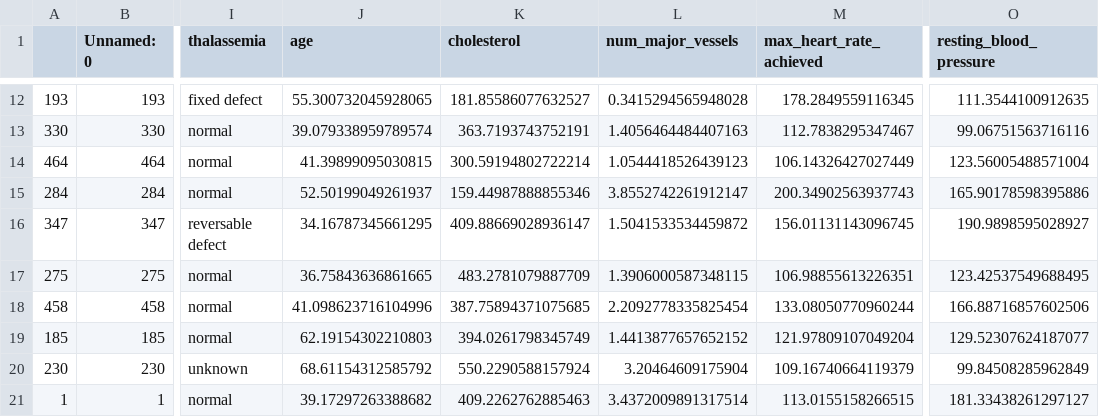
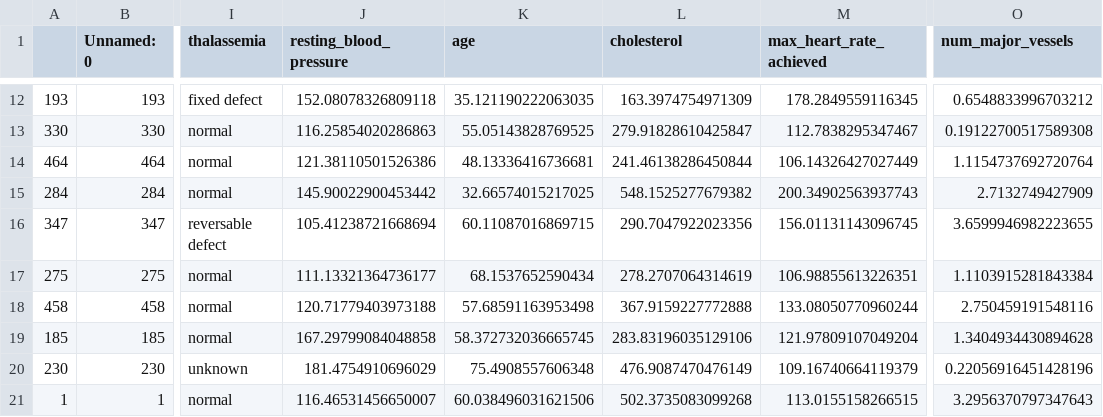
Before and after one commit to made-ml-in-prod-2021/gimmedanger, a CSV file: airflow_ml_dags/data/processed/2021-06-14/val_data.csv, drawn as a sheet; only a part is shown, gaps mark what is left out; removed rows and columns are numbered as before the commit, all else as after; the diff covers the shown part only; the diff names each change by its address in the sheet, - before the commit and + after, or states it on an @@ line.

```diff
--- a/airflow_ml_dags/data/processed/2021-06-14/val_data.csv
+++ b/airflow_ml_dags/data/processed/2021-06-14/val_data.csv
+column J (resting_blood_pressure), rows 12-21: 152.08078326809118 | 116.25854020286863 | 121.38110501526386 | 145.90022900453442 | 105.41238721668694 | 111.13321364736177 | 120.71779403973188 | 167.29799084048858 | 181.4754910696029 | 116.46531456650007
-column L (num_major_vessels), rows 12-21: 0.3415294565948028 | 1.4056464484407163 | 1.0544418526439123 | 3.8552742261912147 | 1.5041533534459872 | 1.3906000587348115 | 2.2092778335825454 | 1.4413877657652152 | 3.20464609175904 | 3.4372009891317514
-O1: resting_blood_pressure
+O1: num_major_vessels
-K12 (age): 55.300732045928065
+K12 (age): 35.121190222063035
-L12 (cholesterol): 181.85586077632527
+L12 (cholesterol): 163.3974754971309
-O12 (num_major_vessels): 111.3544100912635
+O12 (num_major_vessels): 0.6548833996703212
-K13 (age): 39.079338959789574
+K13 (age): 55.05143828769525
-L13 (cholesterol): 363.7193743752191
+L13 (cholesterol): 279.91828610425847
-O13 (num_major_vessels): 99.06751563716116
+O13 (num_major_vessels): 0.19122700517589308
-K14 (age): 41.39899095030815
+K14 (age): 48.13336416736681
-L14 (cholesterol): 300.59194802722214
+L14 (cholesterol): 241.46138286450844
-O14 (num_major_vessels): 123.56005488571004
+O14 (num_major_vessels): 1.1154737692720764
-K15 (age): 52.50199049261937
+K15 (age): 32.66574015217025
-L15 (cholesterol): 159.44987888855346
+L15 (cholesterol): 548.1525277679382
-O15 (num_major_vessels): 165.90178598395886
+O15 (num_major_vessels): 2.7132749427909
-K16 (age): 34.16787345661295
+K16 (age): 60.11087016869715
-L16 (cholesterol): 409.88669028936147
+L16 (cholesterol): 290.7047922023356
-O16 (num_major_vessels): 190.9898595028927
+O16 (num_major_vessels): 3.6599946982223655
-K17 (age): 36.75843636861665
+K17 (age): 68.1537652590434
-L17 (cholesterol): 483.2781079887709
+L17 (cholesterol): 278.2707064314619
-O17 (num_major_vessels): 123.42537549688495
+O17 (num_major_vessels): 1.1103915281843384
-K18 (age): 41.098623716104996
+K18 (age): 57.68591163953498
-L18 (cholesterol): 387.75894371075685
+L18 (cholesterol): 367.9159227772888
-O18 (num_major_vessels): 166.88716857602506
+O18 (num_major_vessels): 2.750459191548116
-K19 (age): 62.19154302210803
+K19 (age): 58.372732036665745
-L19 (cholesterol): 394.0261798345749
+L19 (cholesterol): 283.83196035129106
-O19 (num_major_vessels): 129.52307624187077
+O19 (num_major_vessels): 1.3404934430894628
-K20 (age): 68.61154312585792
+K20 (age): 75.4908557606348
-L20 (cholesterol): 550.2290588157924
+L20 (cholesterol): 476.9087470476149
-O20 (num_major_vessels): 99.84508285962849
+O20 (num_major_vessels): 0.22056916451428196
-K21 (age): 39.17297263388682
+K21 (age): 60.038496031621506
-L21 (cholesterol): 409.2262762885463
+L21 (cholesterol): 502.3735083099268
-O21 (num_major_vessels): 181.33438261297127
+O21 (num_major_vessels): 3.2956370797347643
```
Also changed, not shown: 120 edited cells elsewhere in this file, airflow_ml_dags/data/processed/2021-06-14/train_data.csv, 3 other files.
